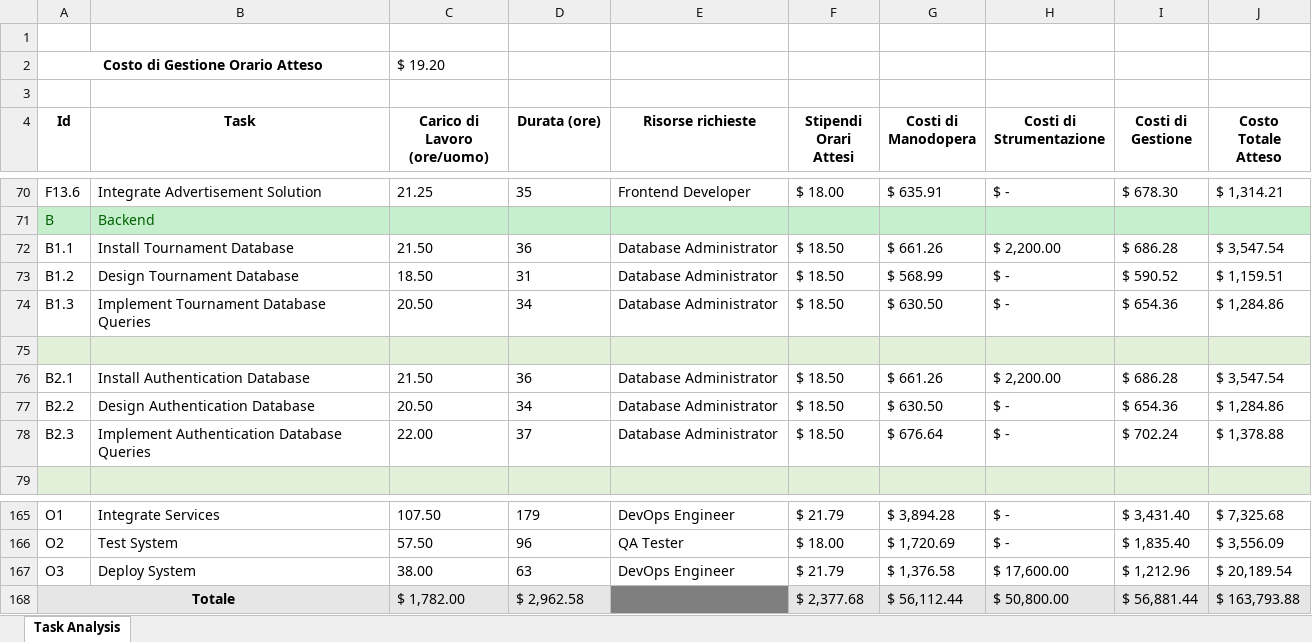
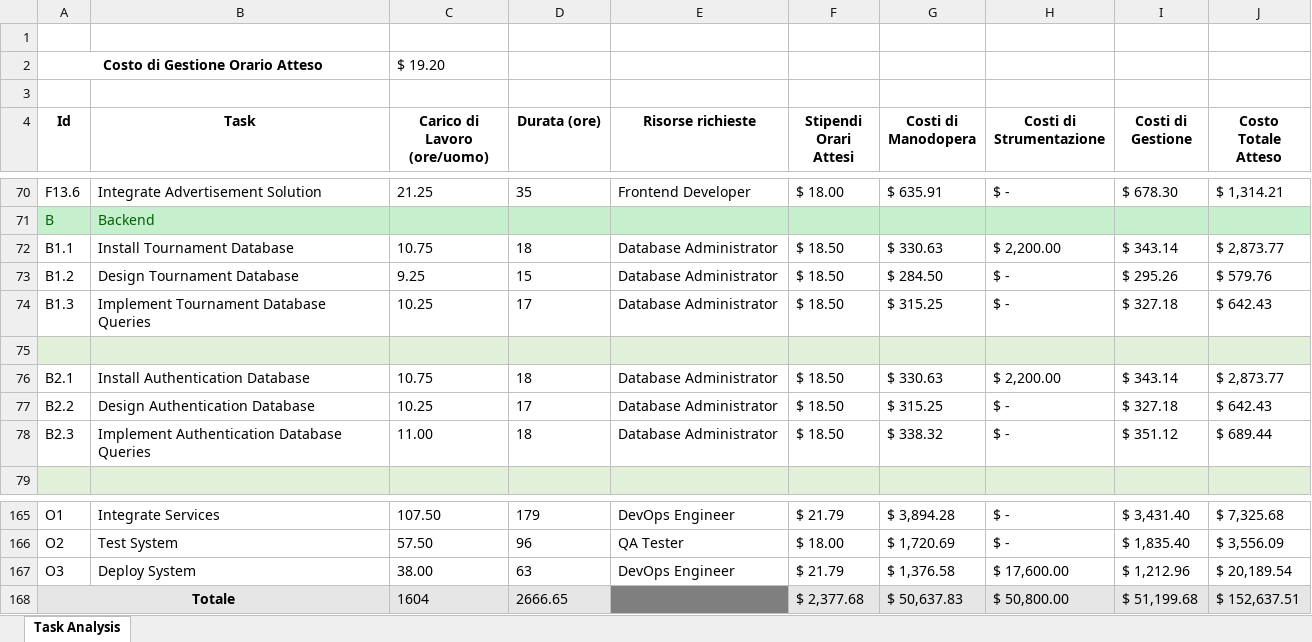
Before and after one commit to ldss-project/swagger-apis, an Excel workbook: docs/resources/tables/cost-analysis-2023-02-03.xlsx, sheet Task Analysis, drawn as a sheet; only a part is shown, gaps mark what is left out; values as stored, in another font and other column widths than the file's, no borders; the diff covers the shown part only; the diff names each change by its address in the sheet, - before the commit and + after, or states it on an @@ line.

```diff
--- a/docs/resources/tables/cost-analysis-2023-02-03.xlsx (sheet Task Analysis)
+++ b/docs/resources/tables/cost-analysis-2023-02-03.xlsx (sheet Task Analysis)
-C72 (Carico di Lavoro (ore/uomo)): 21.50
+C72 (Carico di Lavoro (ore/uomo)): 10.75
-D72 (Durata (ore)): 36
+D72 (Durata (ore)): 18
-G72 (Costi di Manodopera): $ 661.26
+G72 (Costi di Manodopera): $ 330.63
-I72 (Costi di Gestione): $ 686.28
+I72 (Costi di Gestione): $ 343.14
-J72 (Costo Totale Atteso): $ 3,547.54
+J72 (Costo Totale Atteso): $ 2,873.77
-C73 (Carico di Lavoro (ore/uomo)): 18.50
+C73 (Carico di Lavoro (ore/uomo)): 9.25
-D73 (Durata (ore)): 31
+D73 (Durata (ore)): 15
-G73 (Costi di Manodopera): $ 568.99
+G73 (Costi di Manodopera): $ 284.50
-I73 (Costi di Gestione): $ 590.52
+I73 (Costi di Gestione): $ 295.26
-J73 (Costo Totale Atteso): $ 1,159.51
+J73 (Costo Totale Atteso): $ 579.76
-C74 (Carico di Lavoro (ore/uomo)): 20.50
+C74 (Carico di Lavoro (ore/uomo)): 10.25
-D74 (Durata (ore)): 34
+D74 (Durata (ore)): 17
-G74 (Costi di Manodopera): $ 630.50
+G74 (Costi di Manodopera): $ 315.25
-I74 (Costi di Gestione): $ 654.36
+I74 (Costi di Gestione): $ 327.18
-J74 (Costo Totale Atteso): $ 1,284.86
+J74 (Costo Totale Atteso): $ 642.43
-C76 (Carico di Lavoro (ore/uomo)): 21.50
+C76 (Carico di Lavoro (ore/uomo)): 10.75
-D76 (Durata (ore)): 36
+D76 (Durata (ore)): 18
-G76 (Costi di Manodopera): $ 661.26
+G76 (Costi di Manodopera): $ 330.63
-I76 (Costi di Gestione): $ 686.28
+I76 (Costi di Gestione): $ 343.14
-J76 (Costo Totale Atteso): $ 3,547.54
+J76 (Costo Totale Atteso): $ 2,873.77
-C77 (Carico di Lavoro (ore/uomo)): 20.50
+C77 (Carico di Lavoro (ore/uomo)): 10.25
-D77 (Durata (ore)): 34
+D77 (Durata (ore)): 17
-G77 (Costi di Manodopera): $ 630.50
+G77 (Costi di Manodopera): $ 315.25
-I77 (Costi di Gestione): $ 654.36
+I77 (Costi di Gestione): $ 327.18
-J77 (Costo Totale Atteso): $ 1,284.86
+J77 (Costo Totale Atteso): $ 642.43
-C78 (Carico di Lavoro (ore/uomo)): 22.00
+C78 (Carico di Lavoro (ore/uomo)): 11.00
-D78 (Durata (ore)): 37
+D78 (Durata (ore)): 18
-G78 (Costi di Manodopera): $ 676.64
+G78 (Costi di Manodopera): $ 338.32
-I78 (Costi di Gestione): $ 702.24
+I78 (Costi di Gestione): $ 351.12
-J78 (Costo Totale Atteso): $ 1,378.88
+J78 (Costo Totale Atteso): $ 689.44
-C168 (Carico di Lavoro (ore/uomo)): $ 1,782.00
+C168 (Carico di Lavoro (ore/uomo)): 1604
-D168 (Durata (ore)): $ 2,962.58
+D168 (Durata (ore)): 2666.65
-G168 (Costi di Manodopera): $ 56,112.44
+G168 (Costi di Manodopera): $ 50,637.83
-I168 (Costi di Gestione): $ 56,881.44
+I168 (Costi di Gestione): $ 51,199.68
-J168 (Costo Totale Atteso): $ 163,793.88
+J168 (Costo Totale Atteso): $ 152,637.51
```
Also changed, not shown: 65 edited cells elsewhere in this sheet, docs/resources/tables/task-analysis-2023-02-03.xlsx, 10 other files.
